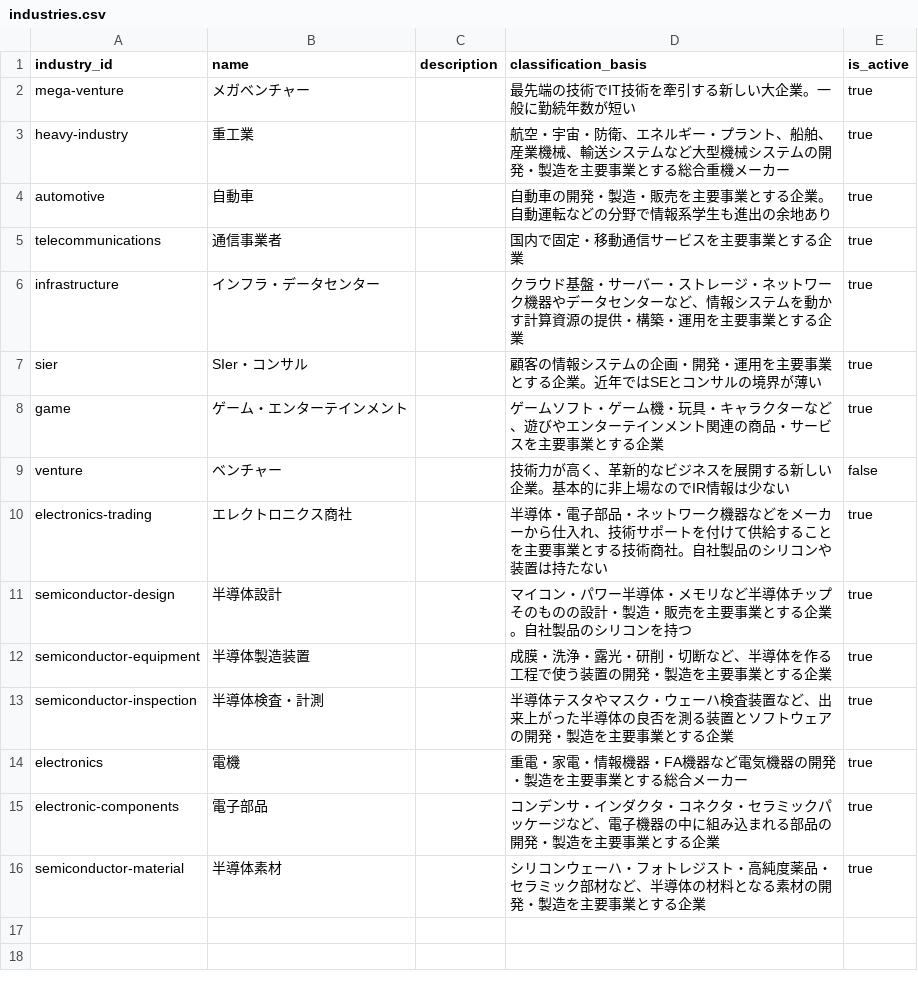
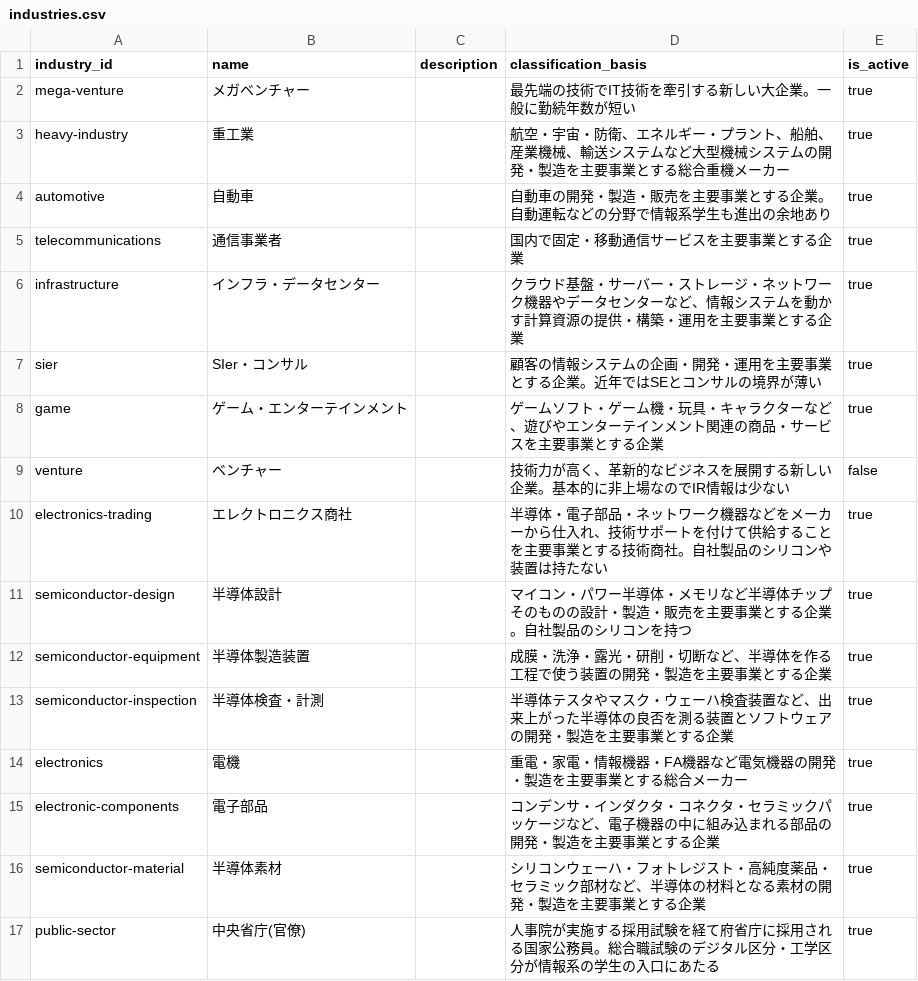
Before and after one commit to BIG-A-K/it-recruit-analysis, a CSV file: data/industries.csv, drawn as a sheet; the diff names each change by its address in the sheet, - before the commit and + after, or states it on an @@ line.

```diff
--- a/data/industries.csv
+++ b/data/industries.csv
+row 17: public-sector | 中央省庁(官僚) |  | 人事院が実施する採用試験を経て府省庁に採用される国家公務員。総合職試験のデジタル区分・工学区分が情報系の学生の入口にあたる | true
```
Also changed, not shown: 4 other files.
